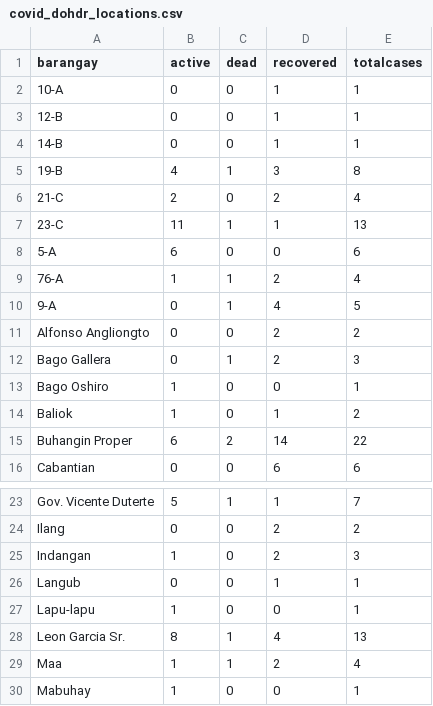
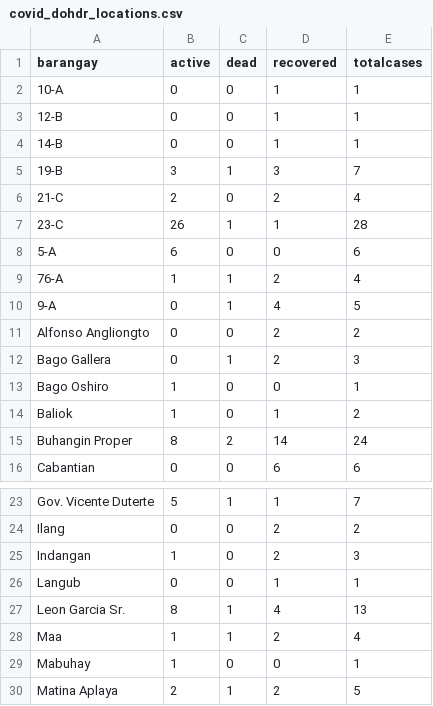
Before and after one commit to djmacao/Covid-19, a CSV file: Covid_Davao_Data/covid_dohdr_locations.csv, drawn as a sheet; only a part is shown, gaps mark what is left out; the shorter side is filled out with more unchanged rows.

```diff
--- a/Covid_Davao_Data/covid_dohdr_locations.csv
+++ b/Covid_Davao_Data/covid_dohdr_locations.csv
@@ -4,5 +4,5 @@ barangay,active,dead,recovered,totalcases
 14-B,0,0,1,1
-19-B,4,1,3,8
+19-B,3,1,3,7
 21-C,2,0,2,4
-23-C,11,1,1,13
+23-C,26,1,1,28
 5-A,6,0,0,6
@@ -14,3 +14,3 @@ Bago Oshiro,1,0,0,1
 Baliok,1,0,1,2
-Buhangin Proper,6,2,14,22
+Buhangin Proper,8,2,14,24
 Cabantian,0,0,6,6
@@ -26,3 +26,2 @@ Indangan,1,0,2,3
 Langub,0,0,1,1
-Lapu-lapu,1,0,0,1
 Leon Garcia Sr.,8,1,4,13
```
Also changed, not shown: Covid_Davao_Data/covid_dohdr_daily.csv, 2 other files.
